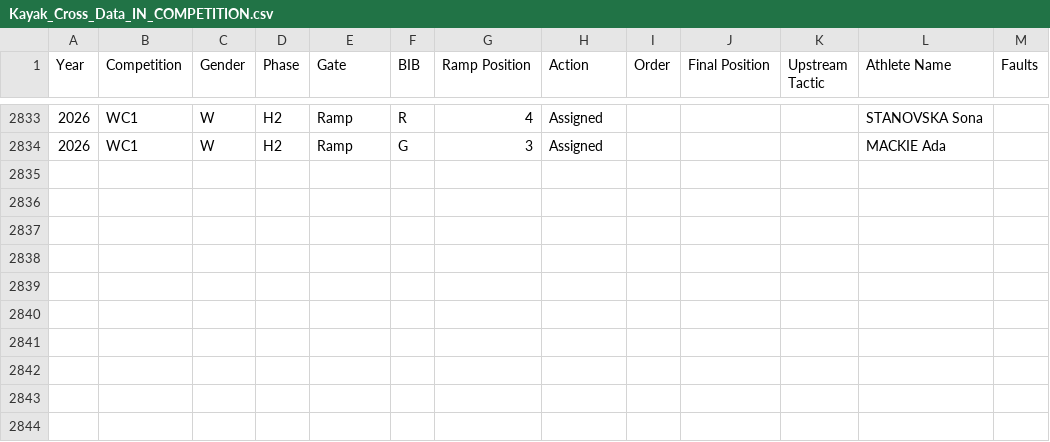
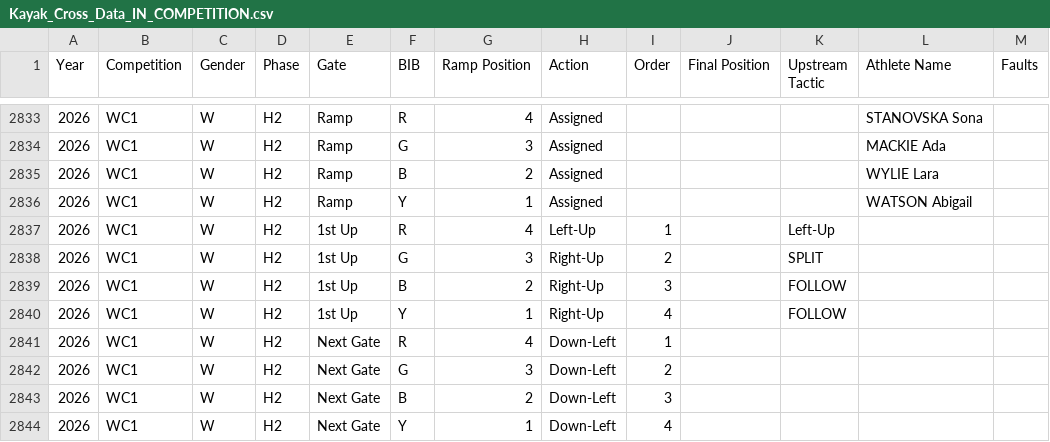
Before and after one commit to katrina-sutherland/kx_tagger, a CSV file: data/Kayak_Cross_Data_IN_COMPETITION.csv, drawn as a sheet; only a part is shown, gaps mark what is left out.

Commit message:
Automated update for In-Competition Report: Kayak_Cross_Data_IN_COMPETITION.csv

```diff
--- a/data/Kayak_Cross_Data_IN_COMPETITION.csv
+++ b/data/Kayak_Cross_Data_IN_COMPETITION.csv
@@ -2834 +2834,11 @@ Year,Competition,Gender,Phase,Gate,BIB,Ramp Position,Action,Order,Final Position
 2026,WC1,W,H2,Ramp,G,3,Assigned,,,,MACKIE Ada,
+2026,WC1,W,H2,Ramp,B,2,Assigned,,,,WYLIE Lara,
+2026,WC1,W,H2,Ramp,Y,1,Assigned,,,,WATSON Abigail,
+2026,WC1,W,H2,1st Up,R,4,Left-Up,1,,Left-Up,,
+2026,WC1,W,H2,1st Up,G,3,Right-Up,2,,SPLIT,,
+2026,WC1,W,H2,1st Up,B,2,Right-Up,3,,FOLLOW,,
+2026,WC1,W,H2,1st Up,Y,1,Right-Up,4,,FOLLOW,,
+2026,WC1,W,H2,Next Gate,R,4,Down-Left,1,,,,
+2026,WC1,W,H2,Next Gate,G,3,Down-Left,2,,,,
+2026,WC1,W,H2,Next Gate,B,2,Down-Left,3,,,,
+2026,WC1,W,H2,Next Gate,Y,1,Down-Left,4,,,,
```
